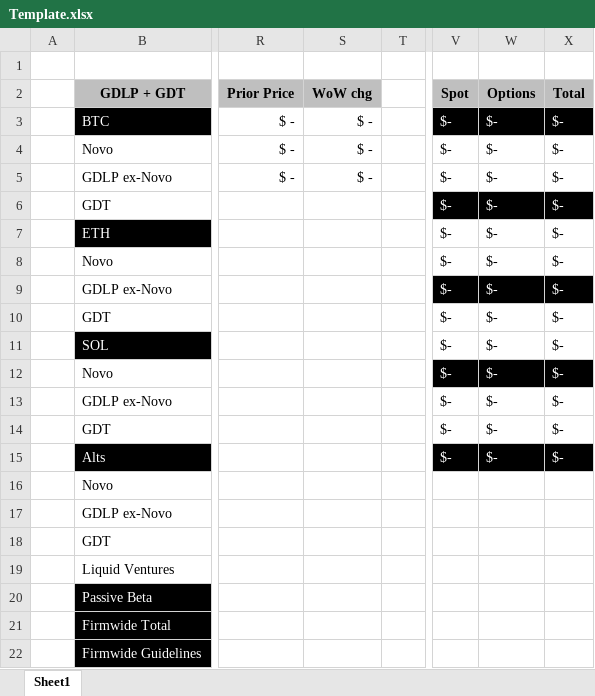
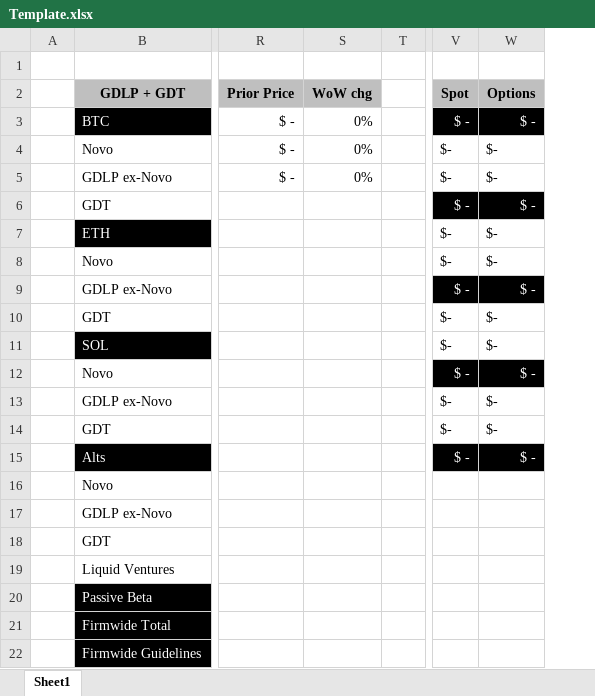
Before and after one commit to kgeoghegan-galaxy/firmwide-crypto-risk-report, an Excel workbook: data/Template.xlsx, sheet Sheet1, drawn as a sheet; only a part is shown, gaps mark what is left out; values as stored, in another font and other column widths than the file's, no borders; the diff names each change by its address in the sheet, - before the commit and + after, or states it on an @@ line.

```diff
--- a/data/Template.xlsx (sheet Sheet1)
+++ b/data/Template.xlsx (sheet Sheet1)
-column X, rows 2-15: Total | $- | $- | $- | $- | $- | $- | $- | $- | $- | $- | $- | $- | $-
-S3:S5: $ -
+S3:S5: 0%
-V3: $-
+V3: $ -
-W3: $-
+W3: $ -
-V6: $-
+V6: $ -
-W6: $-
+W6: $ -
-V9: $-
+V9: $ -
-W9: $-
+W9: $ -
-V12: $-
+V12: $ -
-W12: $-
+W12: $ -
-V15: $-
+V15: $ -
-W15: $-
+W15: $ -
```
Also changed, not shown: 2 other files.
